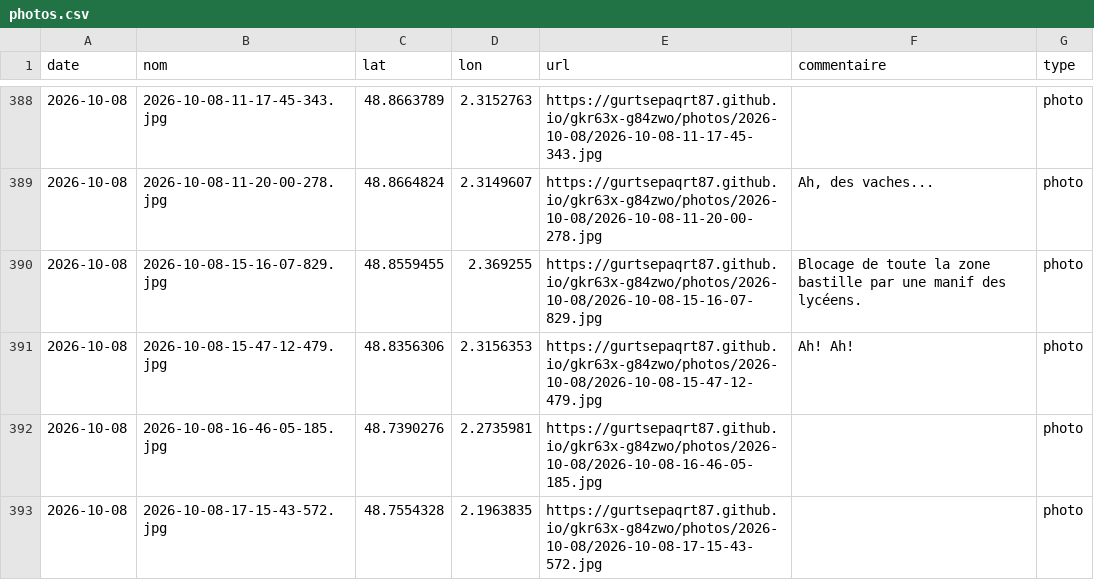
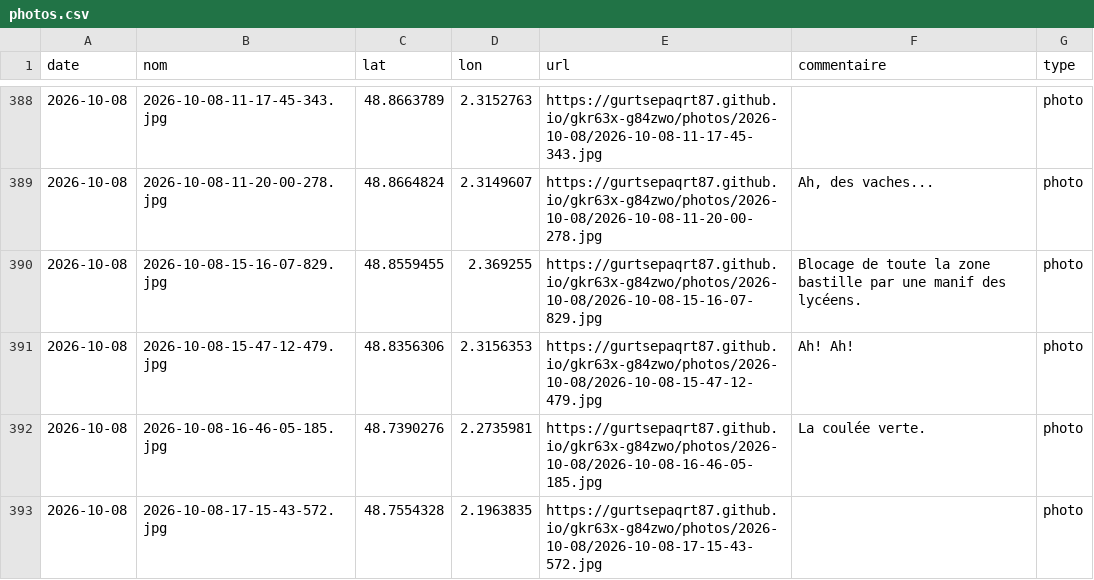
Before and after one commit to gurtsepaqrt87/gkr63x-g84zwo, a CSV file: photos.csv, drawn as a sheet; only a part is shown, gaps mark what is left out.

Commit message:
commentaire 2026-10-08-16-46-05-185 (2026-10-08)

```diff
--- a/photos.csv
+++ b/photos.csv
@@ -391,3 +391,3 @@ date,nom,lat,lon,url,commentaire,type
 2026-10-08,2026-10-08-15-47-12-479.jpg,48.8356306,2.3156353,https://gurtsepaqrt87.github.io/gkr63x-g84zwo/photos/2026-10-08/2026-10-08-15-47-12-479.jpg,Ah! Ah!,photo
-2026-10-08,2026-10-08-16-46-05-185.jpg,48.7390276,2.2735981,https://gurtsepaqrt87.github.io/gkr63x-g84zwo/photos/2026-10-08/2026-10-08-16-46-05-185.jpg,,photo
+2026-10-08,2026-10-08-16-46-05-185.jpg,48.7390276,2.2735981,https://gurtsepaqrt87.github.io/gkr63x-g84zwo/photos/2026-10-08/2026-10-08-16-46-05-185.jpg,La coulée verte.,photo
 2026-10-08,2026-10-08-17-15-43-572.jpg,48.7554328,2.1963835,https://gurtsepaqrt87.github.io/gkr63x-g84zwo/photos/2026-10-08/2026-10-08-17-15-43-572.jpg,,photo
```
